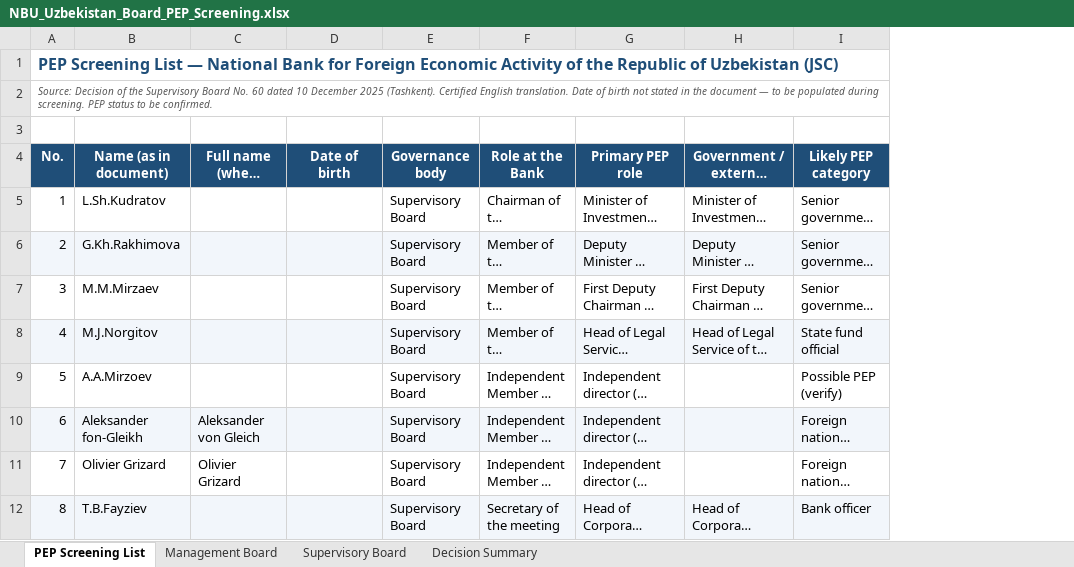
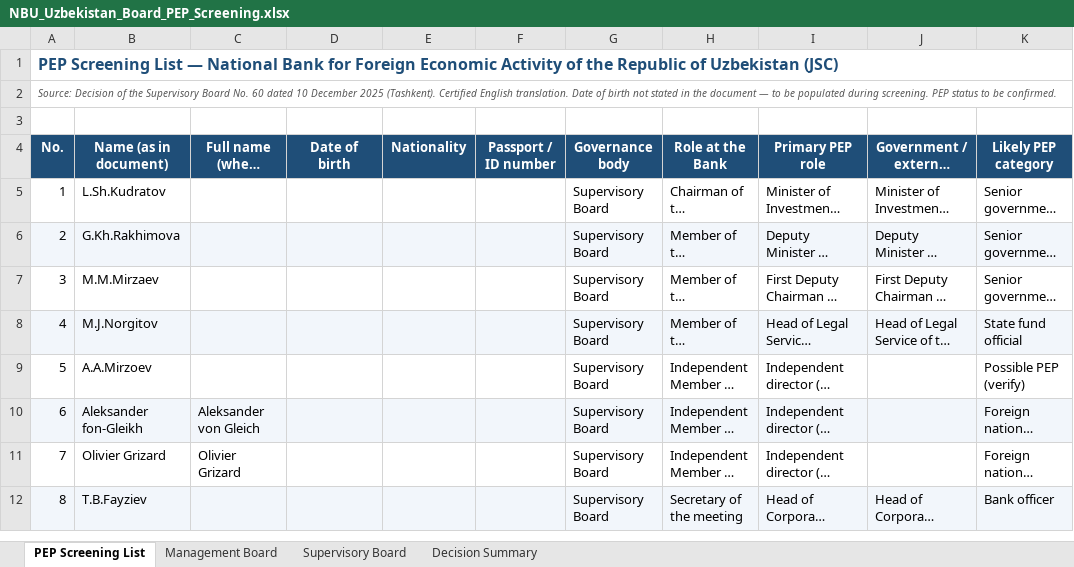
Before and after one commit to lydiahfbao-debug/Lydia-Ball, an Excel workbook: NBU_Uzbekistan_Board_PEP_Screening.xlsx, sheet PEP Screening List, drawn as a sheet; only a part is shown; long unchanged cells end in …; values as stored, in another font and other column widths than the file's, no borders; the diff names each change by its address in the sheet, - before the commit and + after, or states it on an @@ line.

```diff
--- a/NBU_Uzbekistan_Board_PEP_Screening.xlsx (sheet PEP Screening List)
+++ b/NBU_Uzbekistan_Board_PEP_Screening.xlsx (sheet PEP Screening List)
+column E (Nationality), empty
+column F (Passport / ID number), empty
```
